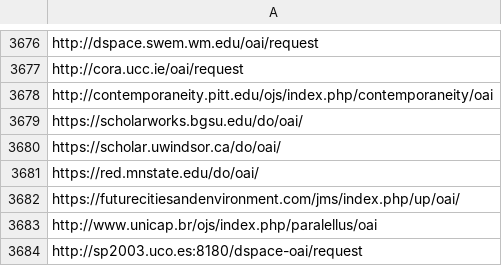
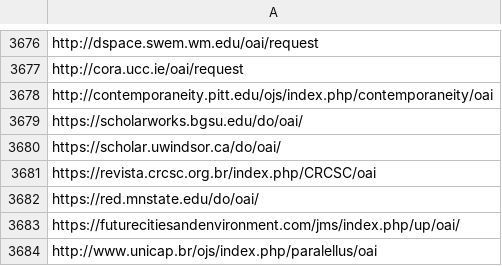
Before and after one commit to miku/metha, a TSV file: contrib/sites-oa.tsv, drawn as a sheet; only a part is shown, gaps mark what is left out; the shorter side is filled out with more unchanged rows.

Commit message:
update sites

```diff
--- a/contrib/sites-oa.tsv
+++ b/contrib/sites-oa.tsv
@@ -3680,2 +3680,3 @@ https://scholarworks.bgsu.edu/do/oai/
 https://scholar.uwindsor.ca/do/oai/
+https://revista.crcsc.org.br/index.php/CRCSC/oai
 https://red.mnstate.edu/do/oai/
```
Also changed, not shown: 1 other file.
